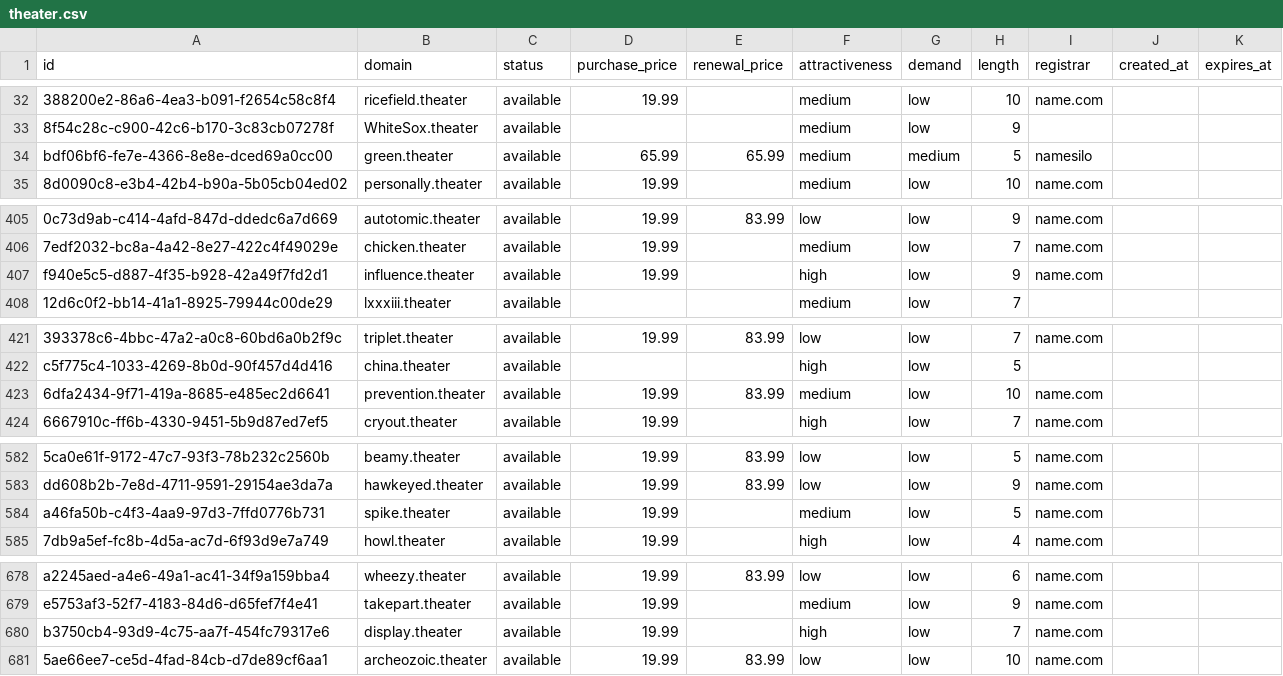
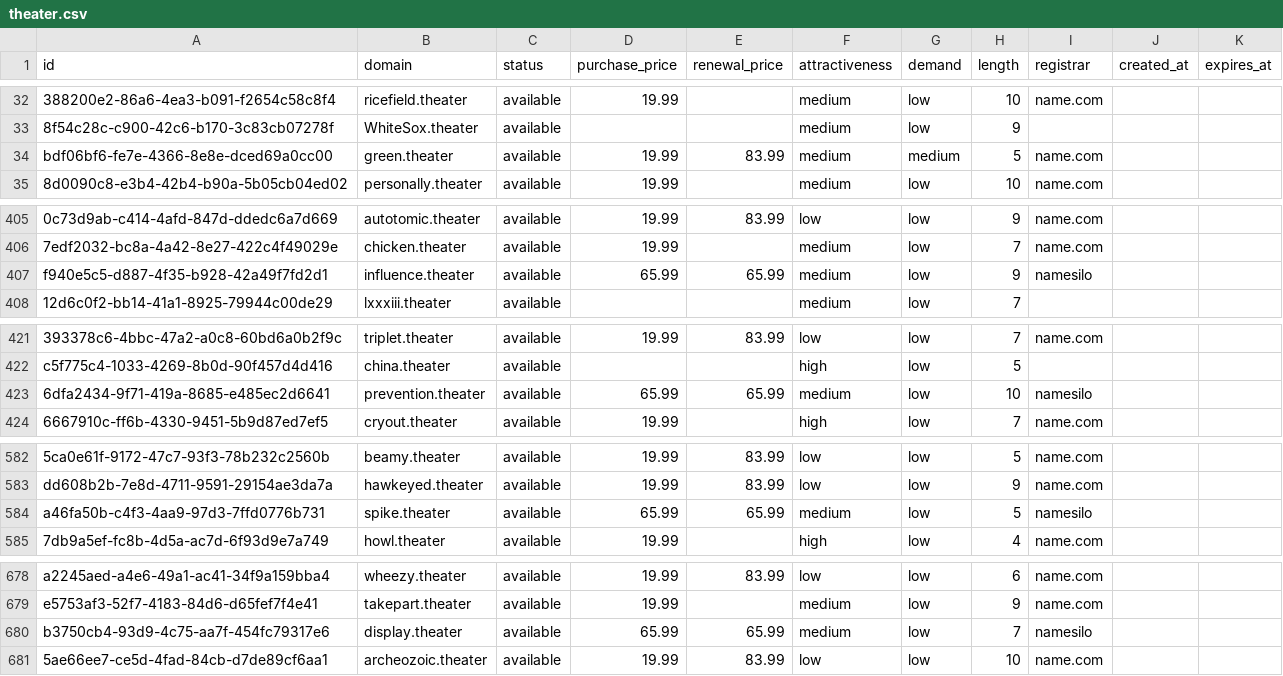
Before and after one commit to UniqueDomains/theater-oneword-domains, a CSV file: theater.csv, drawn as a sheet; only a part is shown, gaps mark what is left out; the diff covers the shown part only; the diff names each change by its address in the sheet, - before the commit and + after, or states it on an @@ line.

Commit message:
Domains update

```diff
--- a/theater.csv
+++ b/theater.csv
-D34 (purchase_price): 65.99
+D34 (purchase_price): 19.99
-E34 (renewal_price): 65.99
+E34 (renewal_price): 83.99
-I34 (registrar): namesilo
+I34 (registrar): name.com
-D407 (purchase_price): 19.99
+D407 (purchase_price): 65.99
-E407 (renewal_price): (empty)
+E407 (renewal_price): 65.99
-F407 (attractiveness): high
+F407 (attractiveness): medium
-I407 (registrar): name.com
+I407 (registrar): namesilo
-D423 (purchase_price): 19.99
+D423 (purchase_price): 65.99
-E423 (renewal_price): 83.99
+E423 (renewal_price): 65.99
-I423 (registrar): name.com
+I423 (registrar): namesilo
-D584 (purchase_price): 19.99
+D584 (purchase_price): 65.99
-E584 (renewal_price): (empty)
+E584 (renewal_price): 65.99
-I584 (registrar): name.com
+I584 (registrar): namesilo
-D680 (purchase_price): 19.99
+D680 (purchase_price): 65.99
-E680 (renewal_price): (empty)
+E680 (renewal_price): 65.99
-F680 (attractiveness): high
+F680 (attractiveness): medium
-I680 (registrar): name.com
+I680 (registrar): namesilo
```
Also changed, not shown: 5 edited cells elsewhere in this file, 4 other files.
